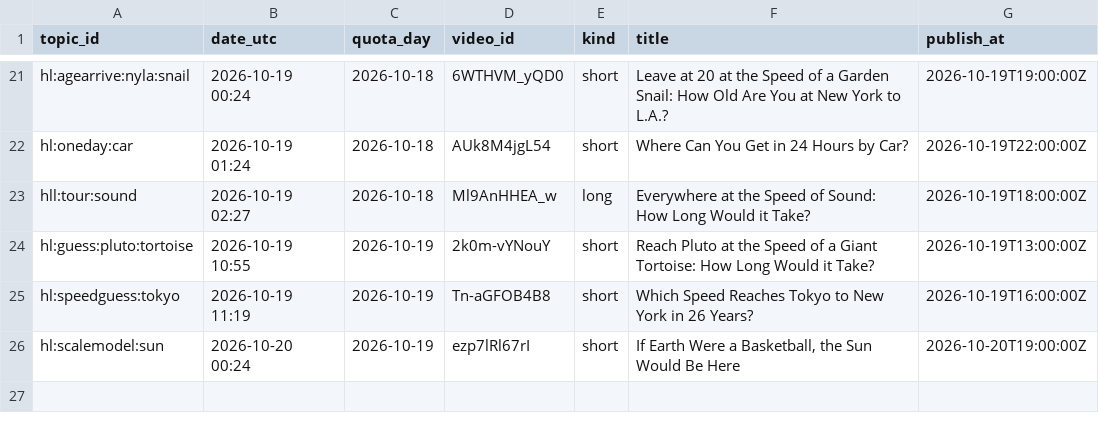
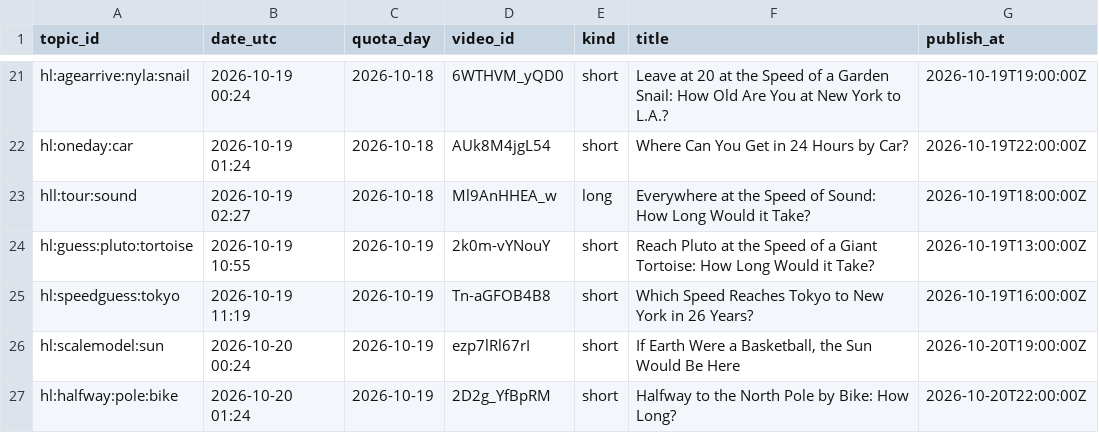
Before and after one commit to olgunkadirgulhan/fenek-de-en, a CSV file: howlong_published.csv, drawn as a sheet; only a part is shown, gaps mark what is left out.

Commit message:
howlong: 2026-10-20-0124

```diff
--- a/howlong_published.csv
+++ b/howlong_published.csv
@@ -26 +26,2 @@ hl:speedguess:tokyo,2026-10-19 11:19,2026-10-19,Tn-aGFOB4B8,short,Which Speed Re
 hl:scalemodel:sun,2026-10-20 00:24,2026-10-19,ezp7lRl67rI,short,"If Earth Were a Basketball, the Sun Would Be Here",2026-10-20T19:00:00Z
+hl:halfway:pole:bike,2026-10-20 01:24,2026-10-19,2D2g_YfBpRM,short,Halfway to the North Pole by Bike: How Long?,2026-10-20T22:00:00Z
```
